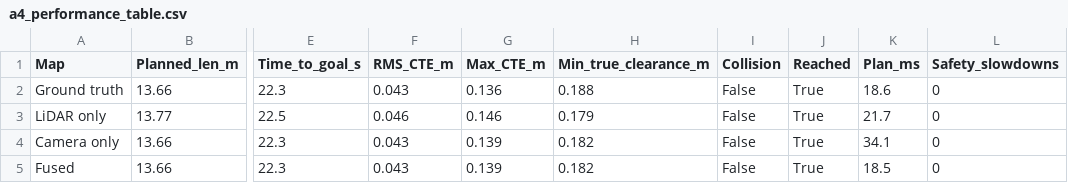
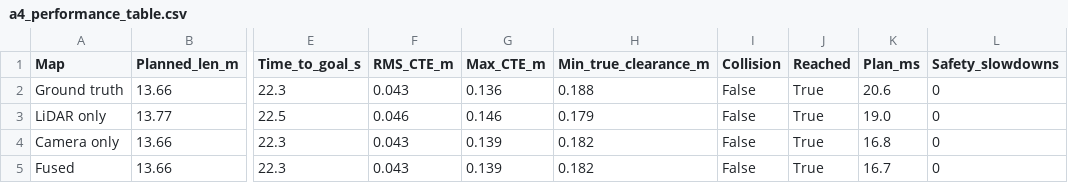
Before and after one commit to EmahM527/Autonomous_Robotics_700, a CSV file: outputs/a4_performance_table.csv, drawn as a sheet; only a part is shown, gaps mark what is left out; the diff names each change by its address in the sheet, - before the commit and + after, or states it on an @@ line.

```diff
--- a/outputs/a4_performance_table.csv
+++ b/outputs/a4_performance_table.csv
-K2 (Plan_ms): 18.6
+K2 (Plan_ms): 20.6
-K3 (Plan_ms): 21.7
+K3 (Plan_ms): 19.0
-K4 (Plan_ms): 34.1
+K4 (Plan_ms): 16.8
-K5 (Plan_ms): 18.5
+K5 (Plan_ms): 16.7
```
Also changed, not shown: outputs/a2_planning_comparison.csv, 1 other file.
